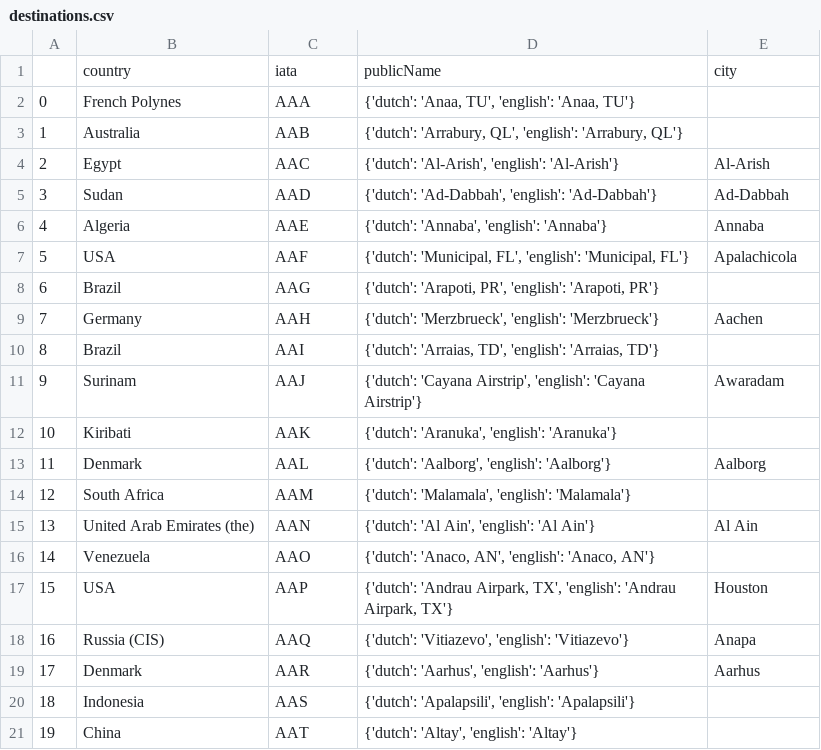
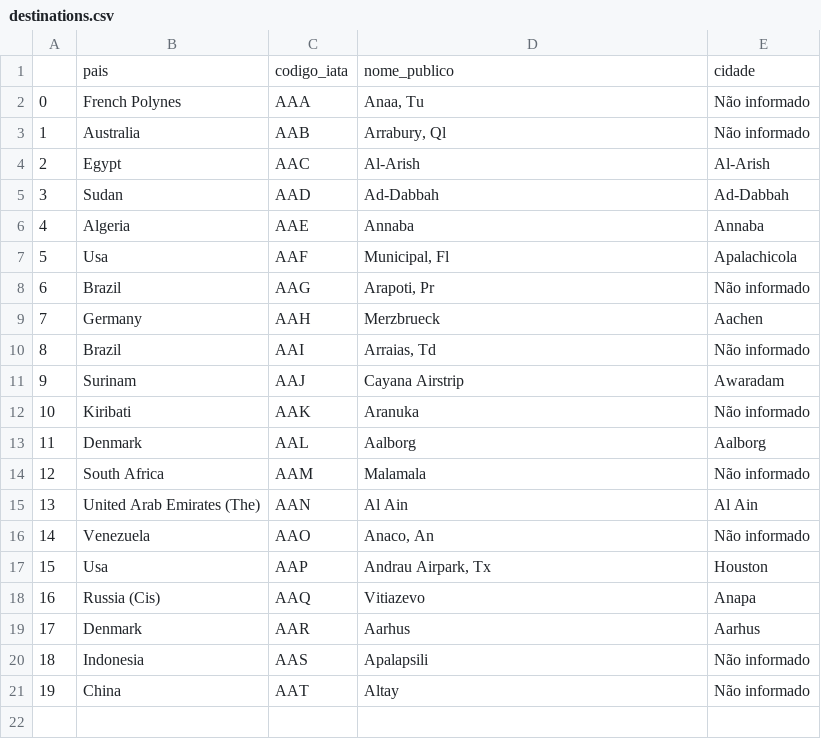
Before and after one commit to Deezinn/Schiphol-etl, a CSV file: data/destinations.csv, drawn as a sheet.

```diff
--- a/data/destinations.csv
+++ b/data/destinations.csv
@@ -1,21 +1,21 @@
-,country,iata,publicName,city
-0,French Polynes,AAA,"{'dutch': 'Anaa, TU', 'english': 'Anaa, TU'}",
-1,Australia,AAB,"{'dutch': 'Arrabury, QL', 'english': 'Arrabury, QL'}",
-2,Egypt,AAC,"{'dutch': 'Al-Arish', 'english': 'Al-Arish'}",Al-Arish
-3,Sudan,AAD,"{'dutch': 'Ad-Dabbah', 'english': 'Ad-Dabbah'}",Ad-Dabbah
-4,Algeria,AAE,"{'dutch': 'Annaba', 'english': 'Annaba'}",Annaba
-5,USA,AAF,"{'dutch': 'Municipal, FL', 'english': 'Municipal, FL'}",Apalachicola
-6,Brazil,AAG,"{'dutch': 'Arapoti, PR', 'english': 'Arapoti, PR'}",
-7,Germany,AAH,"{'dutch': 'Merzbrueck', 'english': 'Merzbrueck'}",Aachen
-8,Brazil,AAI,"{'dutch': 'Arraias, TD', 'english': 'Arraias, TD'}",
-9,Surinam,AAJ,"{'dutch': 'Cayana Airstrip', 'english': 'Cayana Airstrip'}",Awaradam
-10,Kiribati,AAK,"{'dutch': 'Aranuka', 'english': 'Aranuka'}",
-11,Denmark,AAL,"{'dutch': 'Aalborg', 'english': 'Aalborg'}",Aalborg
-12,South Africa,AAM,"{'dutch': 'Malamala', 'english': 'Malamala'}",
-13,United Arab Emirates (the),AAN,"{'dutch': 'Al Ain', 'english': 'Al Ain'}",Al Ain
-14,Venezuela,AAO,"{'dutch': 'Anaco, AN', 'english': 'Anaco, AN'}",
-15,USA,AAP,"{'dutch': 'Andrau Airpark, TX', 'english': 'Andrau Airpark, TX'}",Houston
-16,Russia (CIS),AAQ,"{'dutch': 'Vitiazevo', 'english': 'Vitiazevo'}",Anapa
-17,Denmark,AAR,"{'dutch': 'Aarhus', 'english': 'Aarhus'}",Aarhus
-18,Indonesia,AAS,"{'dutch': 'Apalapsili', 'english': 'Apalapsili'}",
-19,China,AAT,"{'dutch': 'Altay', 'english': 'Altay'}",
+,pais,codigo_iata,nome_publico,cidade
+0,French Polynes,AAA,"Anaa, Tu",Não informado
+1,Australia,AAB,"Arrabury, Ql",Não informado
+2,Egypt,AAC,Al-Arish,Al-Arish
+3,Sudan,AAD,Ad-Dabbah,Ad-Dabbah
+4,Algeria,AAE,Annaba,Annaba
+5,Usa,AAF,"Municipal, Fl",Apalachicola
+6,Brazil,AAG,"Arapoti, Pr",Não informado
+7,Germany,AAH,Merzbrueck,Aachen
+8,Brazil,AAI,"Arraias, Td",Não informado
+9,Surinam,AAJ,Cayana Airstrip,Awaradam
+10,Kiribati,AAK,Aranuka,Não informado
+11,Denmark,AAL,Aalborg,Aalborg
+12,South Africa,AAM,Malamala,Não informado
+13,United Arab Emirates (The),AAN,Al Ain,Al Ain
+14,Venezuela,AAO,"Anaco, An",Não informado
+15,Usa,AAP,"Andrau Airpark, Tx",Houston
+16,Russia (Cis),AAQ,Vitiazevo,Anapa
+17,Denmark,AAR,Aarhus,Aarhus
+18,Indonesia,AAS,Apalapsili,Não informado
+19,China,AAT,Altay,Não informado
```
Also changed, not shown: data/flights.csv, 3 other files.
